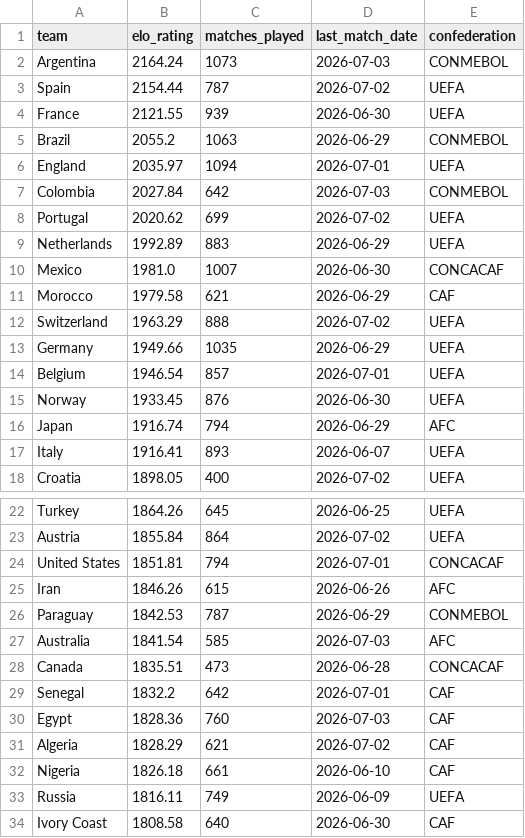
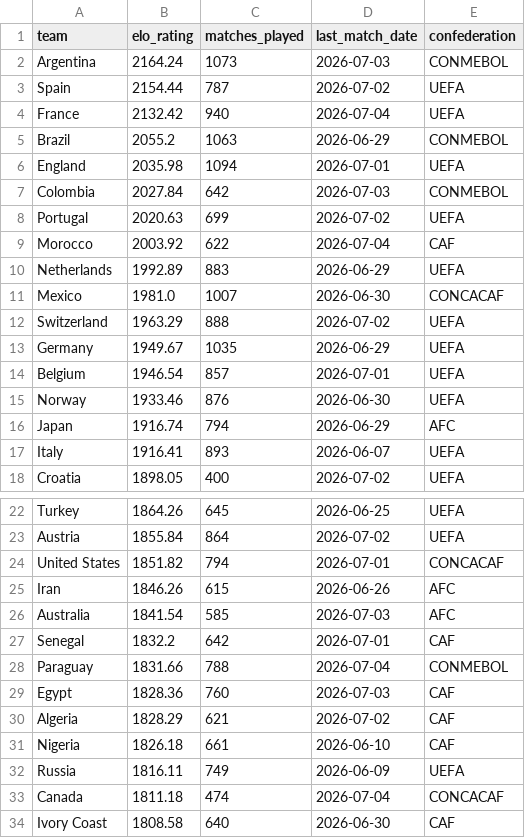
Before and after one commit to conairemolloy/formcast, a CSV file: data/processed/international_elo_ratings.csv, drawn as a sheet; only a part is shown, gaps mark what is left out; the diff covers the shown part only.

```diff
--- a/data/processed/international_elo_ratings.csv
+++ b/data/processed/international_elo_ratings.csv
@@ -3,14 +3,14 @@ Argentina,2164.24,1073,2026-07-03,CONMEBOL
 Spain,2154.44,787,2026-07-02,UEFA
-France,2121.55,939,2026-06-30,UEFA
+France,2132.42,940,2026-07-04,UEFA
 Brazil,2055.2,1063,2026-06-29,CONMEBOL
-England,2035.97,1094,2026-07-01,UEFA
+England,2035.98,1094,2026-07-01,UEFA
 Colombia,2027.84,642,2026-07-03,CONMEBOL
-Portugal,2020.62,699,2026-07-02,UEFA
+Portugal,2020.63,699,2026-07-02,UEFA
+Morocco,2003.92,622,2026-07-04,CAF
 Netherlands,1992.89,883,2026-06-29,UEFA
 Mexico,1981.0,1007,2026-06-30,CONCACAF
-Morocco,1979.58,621,2026-06-29,CAF
 Switzerland,1963.29,888,2026-07-02,UEFA
-Germany,1949.66,1035,2026-06-29,UEFA
+Germany,1949.67,1035,2026-06-29,UEFA
 Belgium,1946.54,857,2026-07-01,UEFA
-Norway,1933.45,876,2026-06-30,UEFA
+Norway,1933.46,876,2026-06-30,UEFA
 Japan,1916.74,794,2026-06-29,AFC
@@ -23,8 +23,7 @@ Turkey,1864.26,645,2026-06-25,UEFA
 Austria,1855.84,864,2026-07-02,UEFA
-United States,1851.81,794,2026-07-01,CONCACAF
+United States,1851.82,794,2026-07-01,CONCACAF
 Iran,1846.26,615,2026-06-26,AFC
-Paraguay,1842.53,787,2026-06-29,CONMEBOL
 Australia,1841.54,585,2026-07-03,AFC
-Canada,1835.51,473,2026-06-28,CONCACAF
 Senegal,1832.2,642,2026-07-01,CAF
+Paraguay,1831.66,788,2026-07-04,CONMEBOL
 Egypt,1828.36,760,2026-07-03,CAF
@@ -33,2 +32,3 @@ Nigeria,1826.18,661,2026-06-10,CAF
 Russia,1816.11,749,2026-06-09,UEFA
+Canada,1811.18,474,2026-07-04,CONCACAF
 Ivory Coast,1808.58,640,2026-06-30,CAF
```
Also changed, not shown: 1 moved row and 43 edited cells elsewhere in this file, 1 other file.
